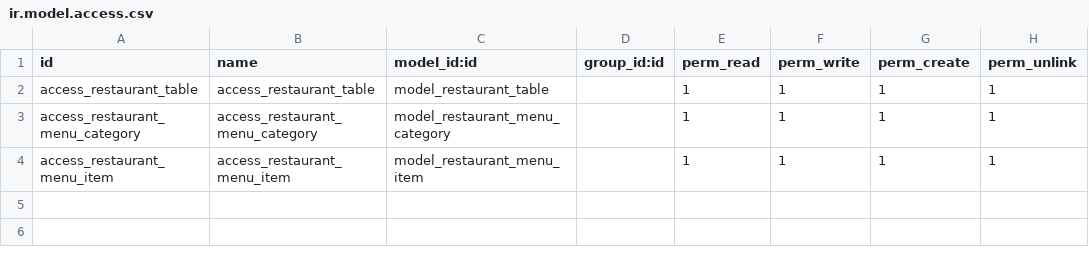
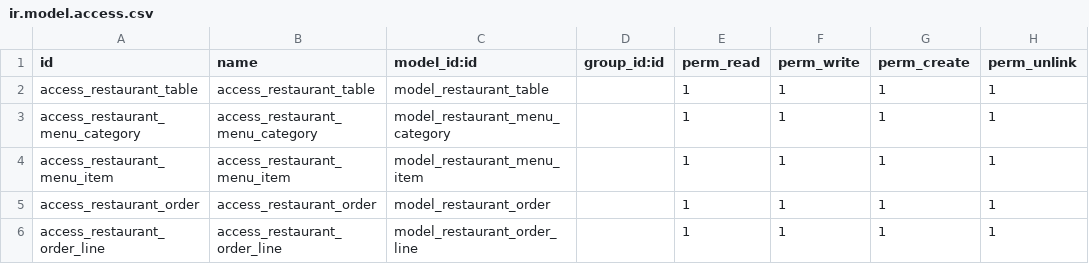
Before and after one commit to hossamElgainy/Restaurant_Management, a CSV file: custom_addons/restaurant_management/security/ir.model.access.csv, drawn as a sheet; the diff names each change by its address in the sheet, - before the commit and + after, or states it on an @@ line.

Commit message:
made level 3 [orders]

```diff
--- a/custom_addons/restaurant_management/security/ir.model.access.csv
+++ b/custom_addons/restaurant_management/security/ir.model.access.csv
+row 5: access_restaurant_order | access_restaurant_order | model_restaurant_order |  | 1 | 1 | 1 | 1
+row 6: access_restaurant_order_line | access_restaurant_order_line | model_restaurant_order_line |  | 1 | 1 | 1 | 1
```
Also changed, not shown: 10 other files.
